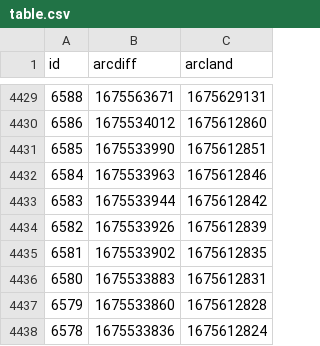
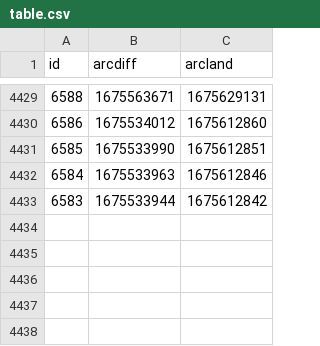
Before and after one commit to atulsmadhugiri/comm-review-velocity, a CSV file: table.csv, drawn as a sheet; only a part is shown, gaps mark what is left out.

```diff
--- a/table.csv
+++ b/table.csv
@@ -4433,6 +4433 @@ id,arcdiff,arcland
 6583,1675533944,1675612842
-6582,1675533926,1675612839
-6581,1675533902,1675612835
-6580,1675533883,1675612831
-6579,1675533860,1675612828
-6578,1675533836,1675612824
```
Also changed, not shown: 1 other file.
